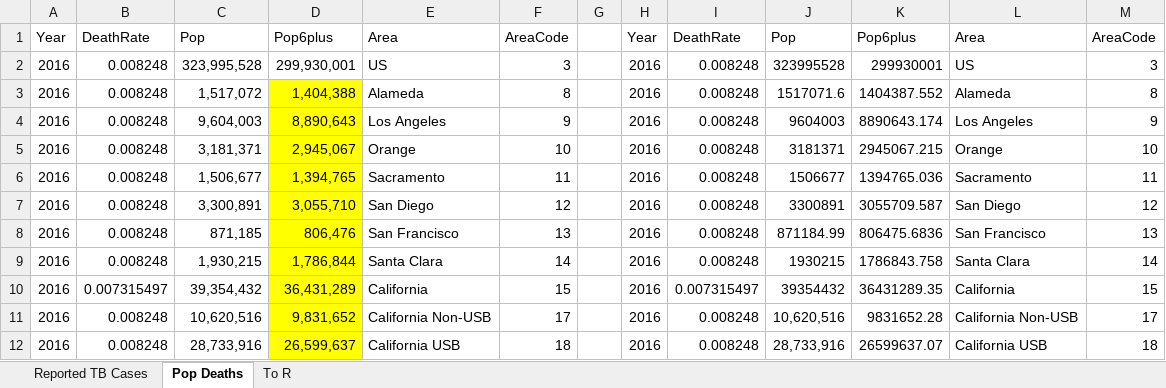
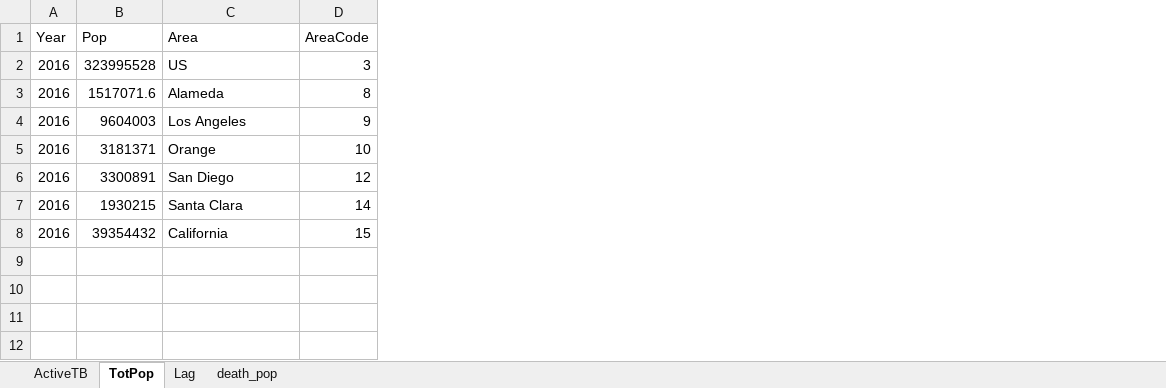
Before and after one commit to amirzazadeh/LTBI_BACK, an Excel workbook: TB Data.xlsx, sheet TotPop, drawn as a sheet; values as stored, in another font and other column widths than the file's, no borders; removed rows and columns are numbered as before the commit, all else as after; the diff names each change by its address in the sheet, - before the commit and + after, or states it on an @@ line.

```diff
--- a/TB Data.xlsx (sheet TotPop)
+++ b/TB Data.xlsx (sheet TotPop)
-sheet tab: Reported TB Cases
+sheet tab: ActiveTB
-sheet tab: Pop Deaths
+sheet tab: TotPop
-sheet tab: To R
+sheet tab: Lag
+sheet tab: death_pop
-column B (DeathRate), rows 2-5: all 0.008248; row 7: 0.008248; rows 9-10: 0.008248 | 0.007315497
-column C (Pop), rows 2-5: 323,995,528 | 1,517,072 | 9,604,003 | 3,181,371; row 7: 3,300,891; rows 9-10: 1,930,215 | 39,354,432
-column D (Pop6plus), rows 2-5: 299,930,001 | 1,404,388 | 8,890,643 | 2,945,067; row 7: 3,055,710; rows 9-10: 1,786,844 | 36,431,289
-column E (Area), rows 2-5: US | Alameda | Los Angeles | Orange; row 7: San Diego; rows 9-10: Santa Clara | California
-column F (AreaCode), rows 2-5: 3 | 8 | 9 | 10; row 7: 12; rows 9-10: 14 | 15
-column G, empty
-column H (Year), rows 2-5: all 2016; row 7: 2016; rows 9-10: 2016 | 2016
-column I (DeathRate), rows 2-5: all 0.008248; row 7: 0.008248; rows 9-10: 0.008248 | 0.007315497
-column K (Pop6plus), rows 2-5: 299930001 | 1404387.552 | 8890643.174 | 2945067.215; row 7: 3055709.587; rows 9-10: 1786843.758 | 36431289.35
-row 6: 2016 | 0.008248 | 1,506,677 | 1,394,765 | Sacramento | 11 |  | 2016 | 0.008248 | 1506677 | 1394765.036 | Sacramento | 11
-row 8: 2016 | 0.008248 | 871,185 | 806,476 | San Francisco | 13 |  | 2016 | 0.008248 | 871184.99 | 806475.6836 | San Francisco | 13
-row 11: 2016 | 0.008248 | 10,620,516 | 9,831,652 | California Non-USB | 17 |  | 2016 | 0.008248 | 10,620,516 | 9831652.28 | California Non-USB | 17
-row 12: 2016 | 0.008248 | 28,733,916 | 26,599,637 | California USB | 18 |  | 2016 | 0.008248 | 28,733,916 | 26599637.07 | California USB | 18
```
Also changed, not shown: sheet ActiveTB, sheet Lag, charts or pictures, 2 other files.
